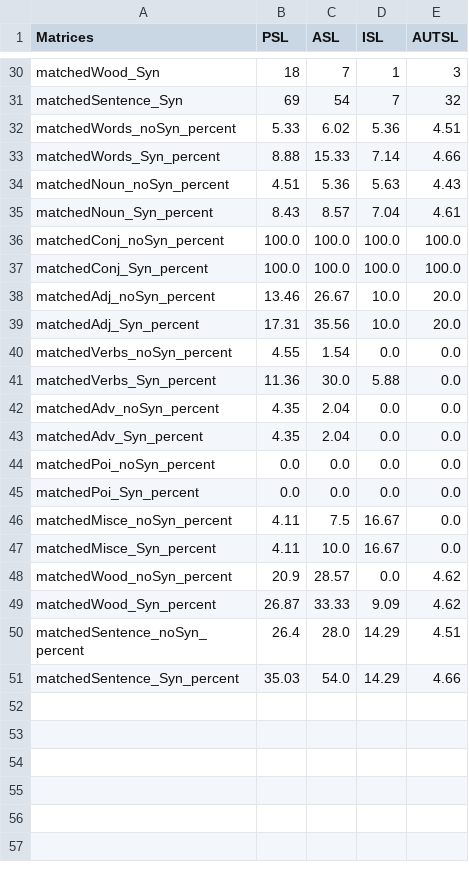
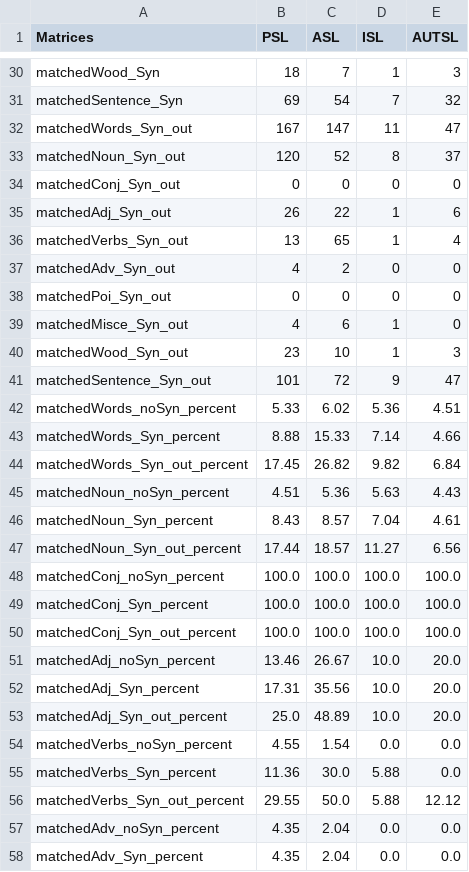
Before and after one commit to tonnidas/sign_similarity, a CSV file: matrices_final.csv, drawn as a sheet; only a part is shown, gaps mark what is left out; the shorter side is filled out with more unchanged rows; the diff covers the shown part only; the diff names each change by its address in the sheet, - before the commit and + after, or states it on an @@ line.

```diff
--- a/matrices_final.csv
+++ b/matrices_final.csv
+row 32: matchedWords_Syn_out | 167 | 147 | 11 | 47
+row 33: matchedNoun_Syn_out | 120 | 52 | 8 | 37
+row 34: matchedConj_Syn_out | 0 | 0 | 0 | 0
+row 35: matchedAdj_Syn_out | 26 | 22 | 1 | 6
+row 36: matchedVerbs_Syn_out | 13 | 65 | 1 | 4
+row 37: matchedAdv_Syn_out | 4 | 2 | 0 | 0
+row 38: matchedPoi_Syn_out | 0 | 0 | 0 | 0
+row 39: matchedMisce_Syn_out | 4 | 6 | 1 | 0
+row 40: matchedWood_Syn_out | 23 | 10 | 1 | 3
+row 41: matchedSentence_Syn_out | 101 | 72 | 9 | 47
+row 44: matchedWords_Syn_out_percent | 17.45 | 26.82 | 9.82 | 6.84
+row 47: matchedNoun_Syn_out_percent | 17.44 | 18.57 | 11.27 | 6.56
+row 50: matchedConj_Syn_out_percent | 100.0 | 100.0 | 100.0 | 100.0
+row 53: matchedAdj_Syn_out_percent | 25.0 | 48.89 | 10.0 | 20.0
+row 56: matchedVerbs_Syn_out_percent | 29.55 | 50.0 | 5.88 | 12.12
```
Also changed, not shown: 5 added rows elsewhere in this file, processed_matrices/matrices_ASL.csv, processed_matrices/matrices_ISL.csv, 8 other files.
